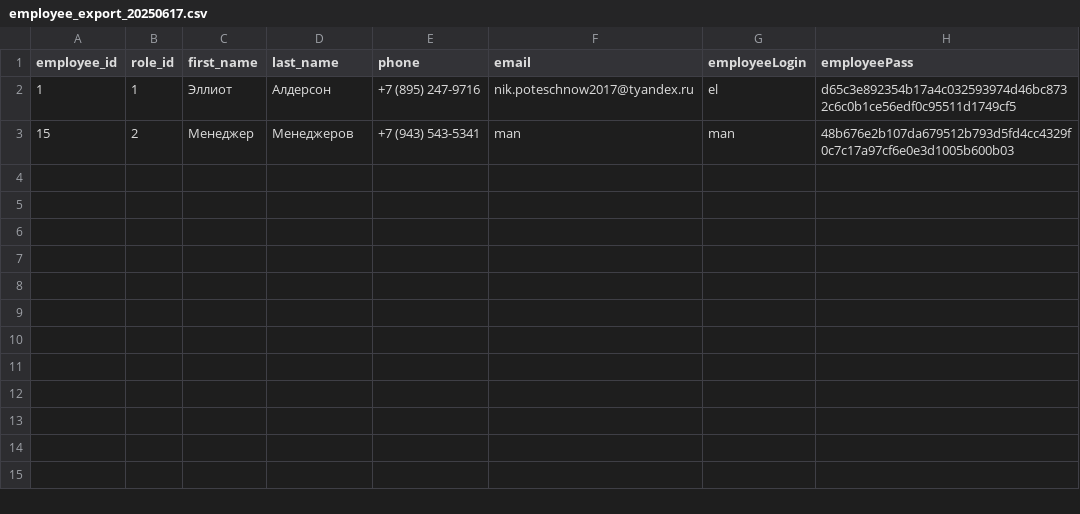
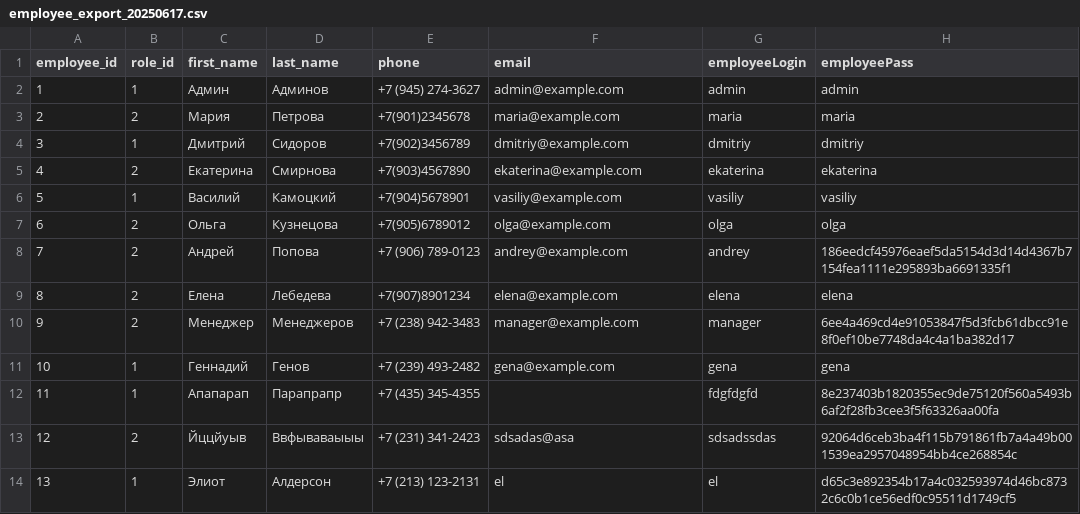
Before and after one commit to nigjke/CarRentalDiplom, a CSV file: csv/employee_export_20250617.csv, drawn as a sheet.

```diff
--- a/csv/employee_export_20250617.csv
+++ b/csv/employee_export_20250617.csv
@@ -1,3 +1,14 @@
 employee_id;role_id;first_name;last_name;phone;email;employeeLogin;employeePass
-1;1;Эллиот;Алдерсон;+7 (895) 247-9716;nik.poteschnow2017@tyandex.ru;el;d65c3e892354b17a4c032593974d46bc8732c6c0b1ce56edf0c95511d1749cf5
-15;2;Менеджер;Менеджеров;+7 (943) 543-5341;man;man;48b676e2b107da679512b793d5fd4cc4329f0c7c17a97cf6e0e3d1005b600b03
+1;1;Админ;Админов;+7 (945) 274-3627;admin@example.com;admin;admin
+2;2;Мария;Петрова;+7(901)2345678;maria@example.com;maria;maria
+3;1;Дмитрий;Сидоров;+7(902)3456789;dmitriy@example.com;dmitriy;dmitriy
+4;2;Екатерина;Смирнова;+7(903)4567890;ekaterina@example.com;ekaterina;ekaterina
+5;1;Василий;Камоцкий;+7(904)5678901;vasiliy@example.com;vasiliy;vasiliy
+6;2;Ольга;Кузнецова;+7(905)6789012;olga@example.com;olga;olga
+7;2;Андрей;Попова;+7 (906) 789-0123;andrey@example.com;andrey;186eedcf45976eaef5da5154d3d14d4367b7154fea1111e295893ba6691335f1
+8;2;Елена;Лебедева;+7(907)8901234;elena@example.com;elena;elena
+9;2;Менеджер;Менеджеров;+7 (238) 942-3483;manager@example.com;manager;6ee4a469cd4e91053847f5d3fcb61dbcc91e8f0ef10be7748da4c4a1ba382d17
+10;1;Геннадий;Генов;+7 (239) 493-2482;gena@example.com;gena;gena
+11;1;Апапарап;Парапрапр;+7 (435) 345-4355;;fdgfdgfd;8e237403b1820355ec9de75120f560a5493b6af2f28fb3cee3f5f63326aa00fa
+12;2;Йццйуыв;Ввфываваыыы;+7 (231) 341-2423;sdsadas@asa;sdsadssdas;92064d6ceb3ba4f115b791861fb7a4a49b001539ea2957048954bb4ce268854c
+13;1;Элиот;Алдерсон;+7 (213) 123-2131;el;el;d65c3e892354b17a4c032593974d46bc8732c6c0b1ce56edf0c95511d1749cf5
```
Also changed, not shown: csv/cars_export_20250617.csv, csv/customers_export_20250617.csv, 14 other files.
